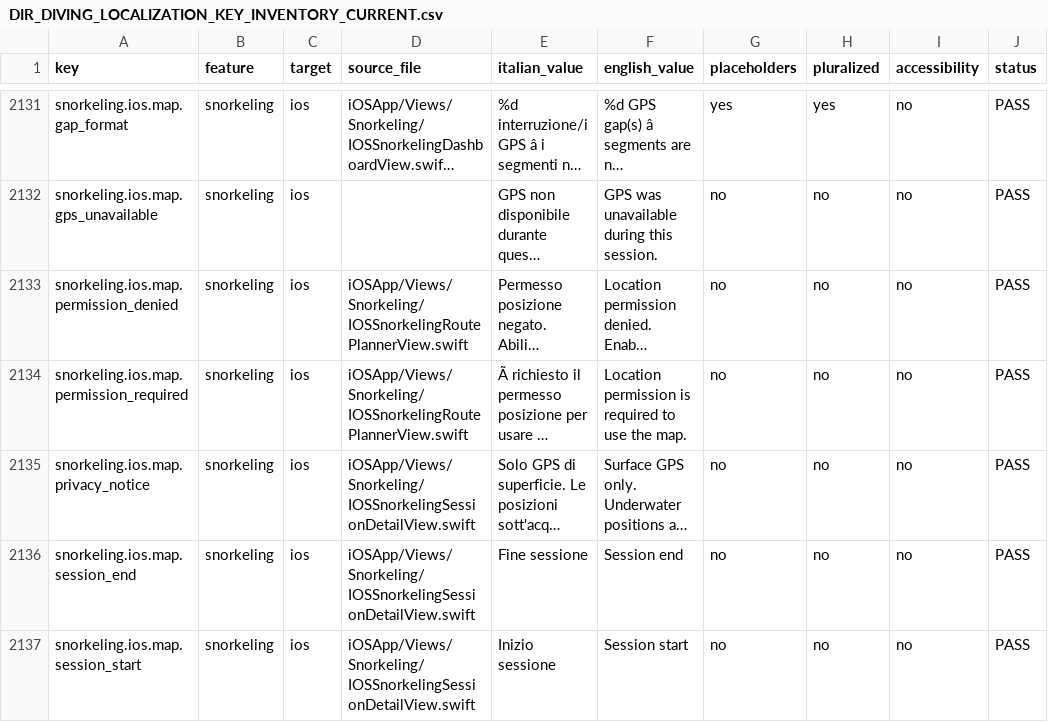
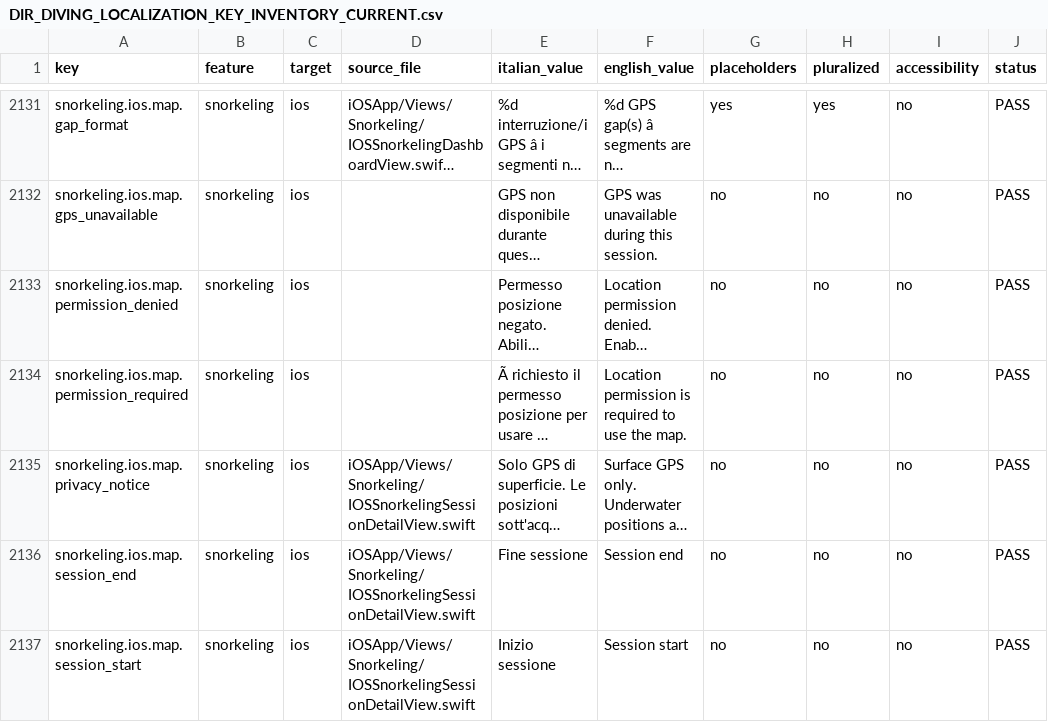
Before and after one commit to egopfe/DirDiving-App, a CSV file: Docs/DIR_DIVING_LOCALIZATION_KEY_INVENTORY_CURRENT.csv, drawn as a sheet; only a part is shown, gaps mark what is left out; long unchanged cells end in …; the diff names each change by its address in the sheet, - before the commit and + after, or states it on an @@ line.

```diff
--- a/Docs/DIR_DIVING_LOCALIZATION_KEY_INVENTORY_CURRENT.csv
+++ b/Docs/DIR_DIVING_LOCALIZATION_KEY_INVENTORY_CURRENT.csv
-D2133:D2134 (source_file): iOSApp/Views/Snorkeling/IOSSnorkelingRoutePlannerView.swift
+D2133:D2134 (source_file): (empty)
```
Also changed, not shown: 22 other files.
